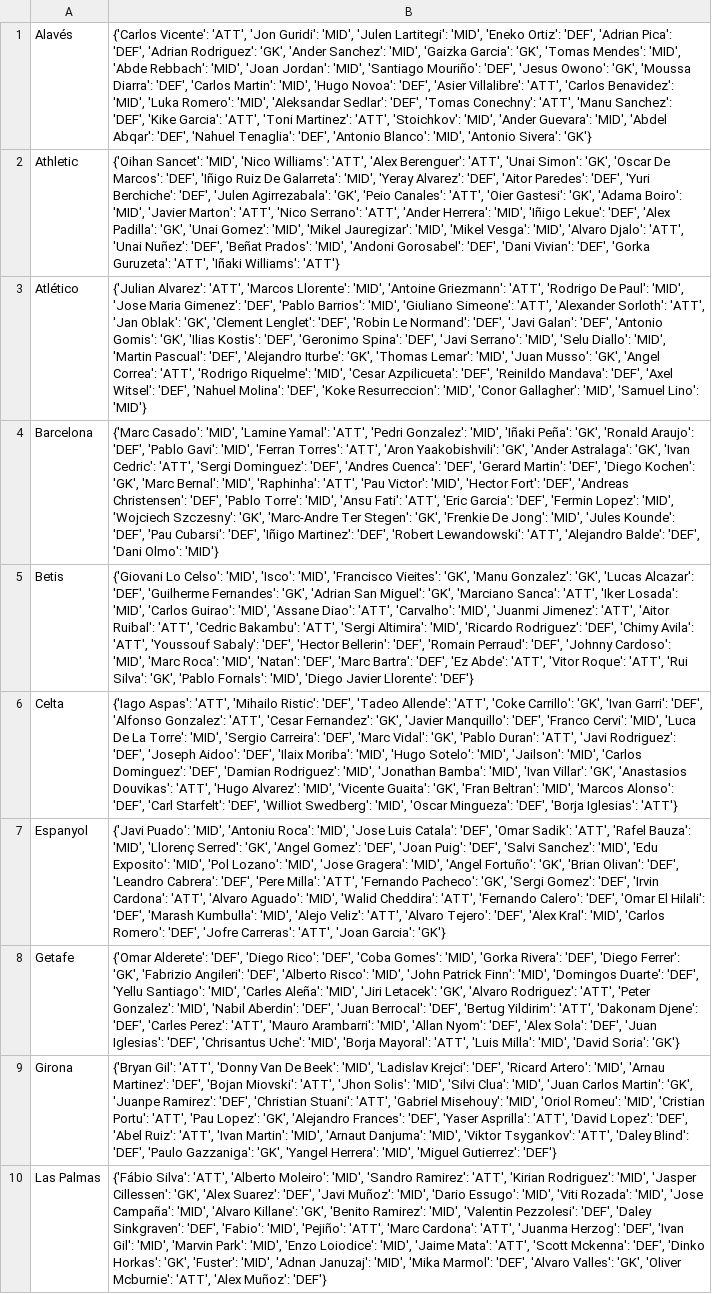
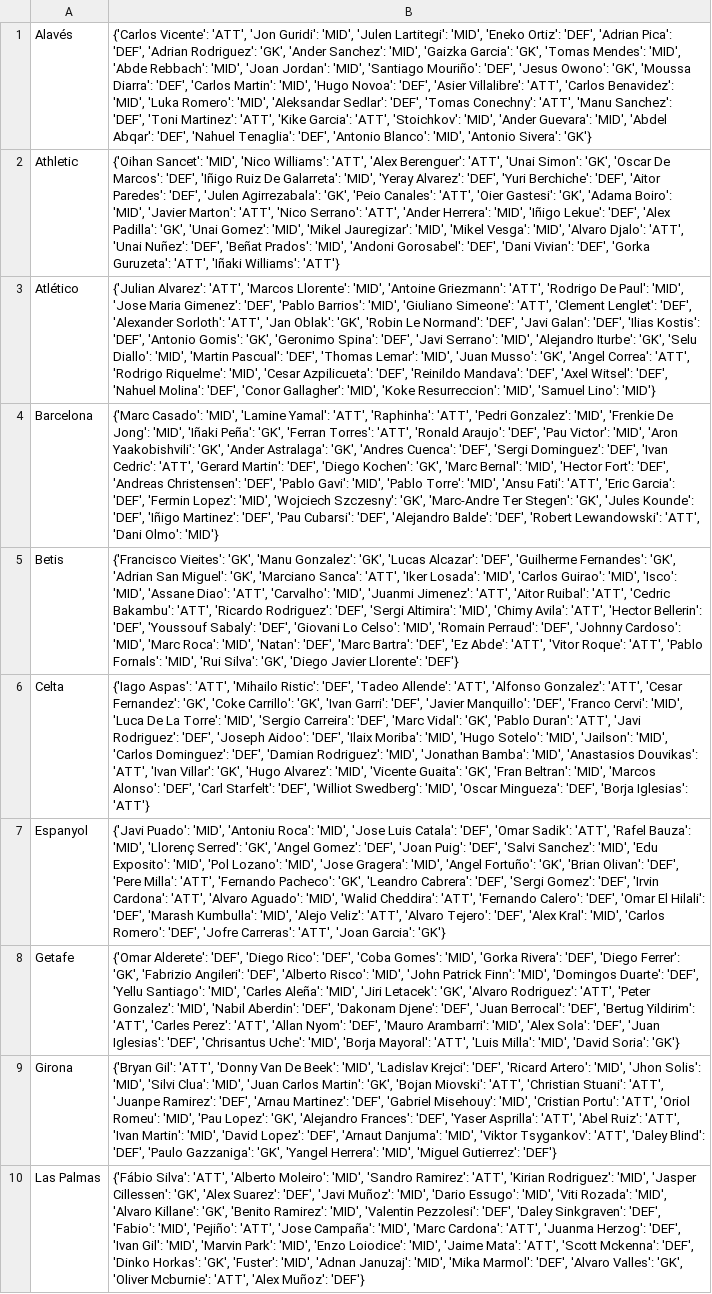
Before and after one commit to pabloroldan98/knapsack-football-formations, a CSV file: csv_files/futbolfantasy_laliga_players_positions_OLD.csv, drawn as a sheet; only a part is shown; the diff covers the shown part only; the diff names each change by its address in the sheet, - before the commit and + after, or states it on an @@ line.

```diff
--- a/csv_files/futbolfantasy_laliga_players_positions_OLD.csv
+++ b/csv_files/futbolfantasy_laliga_players_positions_OLD.csv
-B1: …Sanchez': 'DEF', 'Kike Garcia': 'ATT', 'Toni Martinez': 'ATT', 'Stoichkov':…
+B1: …Sanchez': 'DEF', 'Toni Martinez': 'ATT', 'Kike Garcia': 'ATT', 'Stoichkov':…
-B2: …Alvarez': 'DEF', 'Aitor Paredes': 'DEF', 'Yuri Berchiche': 'DEF', 'Julen…
+B2: …Alvarez': 'DEF', 'Yuri Berchiche': 'DEF', 'Aitor Paredes': 'DEF', 'Julen…
-B3: …Simeone': 'ATT', 'Alexander Sorloth': 'ATT', 'Jan Oblak': 'GK', 'Clement Lenglet': 'DEF', 'Robin Le Normand': 'DEF', 'Javi Galan': 'DEF', 'Antonio Gomis': 'GK', 'Ilias Kostis': 'DEF', 'Geronimo Spina': 'DEF', 'Javi Serrano': 'MID', 'Selu Diallo': 'MID', 'Martin Pascual': 'DEF', 'Alejandro Iturbe': 'GK', 'Thomas Lemar': 'MID', 'Juan Musso': 'GK', 'Angel Correa': 'ATT', 'Rodrigo Riquelme': 'MID', 'Cesar Azpilicueta': 'DEF', 'Reinildo Mandava': 'DEF', 'Axel Witsel': 'DEF', 'Nahuel Molina': 'DEF', 'Koke Resurreccion': 'MID', 'Conor Gallagher': 'MID', 'Samuel…
+B3: …Simeone': 'ATT', 'Clement Lenglet': 'DEF', 'Alexander Sorloth': 'ATT', 'Jan Oblak': 'GK', 'Robin Le Normand': 'DEF', 'Javi Galan': 'DEF', 'Ilias Kostis': 'DEF', 'Antonio Gomis': 'GK', 'Geronimo Spina': 'DEF', 'Javi Serrano': 'MID', 'Alejandro Iturbe': 'GK', 'Selu Diallo': 'MID', 'Martin Pascual': 'DEF', 'Thomas Lemar': 'MID', 'Juan Musso': 'GK', 'Angel Correa': 'ATT', 'Rodrigo Riquelme': 'MID', 'Cesar Azpilicueta': 'DEF', 'Reinildo Mandava': 'DEF', 'Axel Witsel': 'DEF', 'Nahuel Molina': 'DEF', 'Conor Gallagher': 'MID', 'Koke Resurreccion': 'MID', 'Samuel…
-B4: …Yamal': 'ATT', 'Pedri Gonzalez': 'MID', 'Iñaki Peña': 'GK', 'Ronald Araujo': 'DEF', 'Pablo Gavi': 'MID', 'Ferran Torres': 'ATT', 'Aron Yaakobishvili': 'GK', 'Ander Astralaga': 'GK', 'Ivan Cedric': 'ATT', 'Sergi Dominguez': 'DEF', 'Andres Cuenca': 'DEF', 'Gerard Martin': 'DEF', 'Diego Kochen': 'GK', 'Marc Bernal': 'MID', 'Raphinha': 'ATT', 'Pau Victor': 'MID', 'Hector Fort': 'DEF', 'Andreas Christensen': 'DEF', 'Pablo Torre': 'MID', 'Ansu Fati': 'ATT', 'Eric Garcia': 'DEF', 'Fermin Lopez': 'MID', 'Wojciech Szczesny': 'GK', 'Marc-Andre Ter Stegen': 'GK', 'Frenkie De Jong': 'MID', 'Jules Kounde': 'DEF', 'Pau Cubarsi': 'DEF', 'Iñigo Martinez': 'DEF', 'Robert Lewandowski': 'ATT', 'Alejandro Balde': 'DEF', 'Dani Olmo':…
+B4: …Yamal': 'ATT', 'Raphinha': 'ATT', 'Pedri Gonzalez': 'MID', 'Frenkie De Jong': 'MID', 'Iñaki Peña': 'GK', 'Ferran Torres': 'ATT', 'Ronald Araujo': 'DEF', 'Pau Victor': 'MID', 'Aron Yaakobishvili': 'GK', 'Ander Astralaga': 'GK', 'Andres Cuenca': 'DEF', 'Sergi Dominguez': 'DEF', 'Ivan Cedric': 'ATT', 'Gerard Martin': 'DEF', 'Diego Kochen': 'GK', 'Marc Bernal': 'MID', 'Hector Fort': 'DEF', 'Andreas Christensen': 'DEF', 'Pablo Gavi': 'MID', 'Pablo Torre': 'MID', 'Ansu Fati': 'ATT', 'Eric Garcia': 'DEF', 'Fermin Lopez': 'MID', 'Wojciech Szczesny': 'GK', 'Marc-Andre Ter Stegen': 'GK', 'Jules Kounde': 'DEF', 'Iñigo Martinez': 'DEF', 'Pau Cubarsi': 'DEF', 'Alejandro Balde': 'DEF', 'Robert Lewandowski': 'ATT', 'Dani Olmo':…
-B5: {'Giovani Lo Celso': 'MID', 'Isco': 'MID', 'Francisco Vieites': 'GK', 'Manu Gonzalez': 'GK', 'Lucas Alcazar': 'DEF', 'Guilherme Fernandes': 'GK', 'Adrian San Miguel': 'GK', 'Marciano Sanca': 'ATT', 'Iker Losada': 'MID', 'Carlos Guirao': 'MID', 'Assane Diao': 'ATT', 'Carvalho': 'MID', 'Juanmi Jimenez': 'ATT', 'Aitor Ruibal': 'ATT', 'Cedric Bakambu': 'ATT', 'Sergi Altimira': 'MID', 'Ricardo Rodriguez': 'DEF', 'Chimy Avila': 'ATT', 'Youssouf Sabaly': 'DEF', 'Hector Bellerin': 'DEF', 'Romain Perraud': 'DEF', 'Johnny Cardoso': 'MID', 'Marc Roca': 'MID', 'Natan': 'DEF', 'Marc Bartra': 'DEF', 'Ez Abde': 'ATT', 'Vitor Roque': 'ATT', 'Rui Silva': 'GK', 'Pablo Fornals': 'MID', 'Diego Javier…
+B5: {'Francisco Vieites': 'GK', 'Manu Gonzalez': 'GK', 'Lucas Alcazar': 'DEF', 'Guilherme Fernandes': 'GK', 'Adrian San Miguel': 'GK', 'Marciano Sanca': 'ATT', 'Iker Losada': 'MID', 'Carlos Guirao': 'MID', 'Isco': 'MID', 'Assane Diao': 'ATT', 'Carvalho': 'MID', 'Juanmi Jimenez': 'ATT', 'Aitor Ruibal': 'ATT', 'Cedric Bakambu': 'ATT', 'Ricardo Rodriguez': 'DEF', 'Sergi Altimira': 'MID', 'Chimy Avila': 'ATT', 'Hector Bellerin': 'DEF', 'Youssouf Sabaly': 'DEF', 'Giovani Lo Celso': 'MID', 'Romain Perraud': 'DEF', 'Johnny Cardoso': 'MID', 'Marc Roca': 'MID', 'Natan': 'DEF', 'Marc Bartra': 'DEF', 'Ez Abde': 'ATT', 'Vitor Roque': 'ATT', 'Pablo Fornals': 'MID', 'Rui Silva': 'GK', 'Diego Javier…
-B6: …Allende': 'ATT', 'Coke Carrillo': 'GK', 'Ivan Garri': 'DEF', 'Alfonso Gonzalez': 'ATT', 'Cesar Fernandez': 'GK', 'Javier Manquillo': 'DEF', 'Franco Cervi': 'MID', 'Luca De La Torre': 'MID', 'Sergio Carreira': 'DEF', 'Marc Vidal': 'GK', 'Pablo Duran': 'ATT', 'Javi Rodriguez': 'DEF', 'Joseph Aidoo': 'DEF', 'Ilaix Moriba': 'MID', 'Hugo Sotelo': 'MID', 'Jailson': 'MID', 'Carlos Dominguez': 'DEF', 'Damian Rodriguez': 'MID', 'Jonathan Bamba': 'MID', 'Ivan Villar': 'GK', 'Anastasios Douvikas': 'ATT', 'Hugo Alvarez':…
+B6: …Allende': 'ATT', 'Alfonso Gonzalez': 'ATT', 'Cesar Fernandez': 'GK', 'Coke Carrillo': 'GK', 'Ivan Garri': 'DEF', 'Javier Manquillo': 'DEF', 'Franco Cervi': 'MID', 'Luca De La Torre': 'MID', 'Sergio Carreira': 'DEF', 'Marc Vidal': 'GK', 'Pablo Duran': 'ATT', 'Javi Rodriguez': 'DEF', 'Joseph Aidoo': 'DEF', 'Ilaix Moriba': 'MID', 'Hugo Sotelo': 'MID', 'Jailson': 'MID', 'Carlos Dominguez': 'DEF', 'Damian Rodriguez': 'MID', 'Jonathan Bamba': 'MID', 'Anastasios Douvikas': 'ATT', 'Ivan Villar': 'GK', 'Hugo Alvarez':…
-B7: …Olivan': 'DEF', 'Leandro Cabrera': 'DEF', 'Pere Milla': 'ATT', 'Fernando Pacheco': 'GK', 'Sergi Gomez':…
+B7: …Olivan': 'DEF', 'Pere Milla': 'ATT', 'Fernando Pacheco': 'GK', 'Leandro Cabrera': 'DEF', 'Sergi Gomez':…
-B8: …Aberdin': 'DEF', 'Juan Berrocal': 'DEF', 'Bertug Yildirim': 'ATT', 'Dakonam Djene': 'DEF', 'Carles Perez': 'ATT', 'Mauro Arambarri': 'MID', 'Allan Nyom': 'DEF', 'Alex Sola':…
+B8: …Aberdin': 'DEF', 'Dakonam Djene': 'DEF', 'Juan Berrocal': 'DEF', 'Bertug Yildirim': 'ATT', 'Carles Perez': 'ATT', 'Allan Nyom': 'DEF', 'Mauro Arambarri': 'MID', 'Alex Sola':…
-B9: …Artero': 'MID', 'Arnau Martinez': 'DEF', 'Bojan Miovski': 'ATT', 'Jhon Solis': 'MID', 'Silvi Clua': 'MID', 'Juan Carlos Martin': 'GK', 'Juanpe Ramirez': 'DEF', 'Christian Stuani': 'ATT', 'Gabriel Misehouy': 'MID', 'Oriol Romeu': 'MID', 'Cristian Portu': 'ATT', 'Pau Lopez': 'GK', 'Alejandro Frances': 'DEF', 'Yaser Asprilla': 'ATT', 'David Lopez': 'DEF', 'Abel Ruiz': 'ATT', 'Ivan Martin': 'MID', 'Arnaut Danjuma':…
+B9: …Artero': 'MID', 'Jhon Solis': 'MID', 'Silvi Clua': 'MID', 'Juan Carlos Martin': 'GK', 'Bojan Miovski': 'ATT', 'Christian Stuani': 'ATT', 'Juanpe Ramirez': 'DEF', 'Arnau Martinez': 'DEF', 'Gabriel Misehouy': 'MID', 'Cristian Portu': 'ATT', 'Oriol Romeu': 'MID', 'Pau Lopez': 'GK', 'Alejandro Frances': 'DEF', 'Yaser Asprilla': 'ATT', 'Abel Ruiz': 'ATT', 'Ivan Martin': 'MID', 'David Lopez': 'DEF', 'Arnaut Danjuma':…
-B10: …Rozada': 'MID', 'Jose Campaña': 'MID', 'Alvaro Killane': 'GK', 'Benito Ramirez': 'MID', 'Valentin Pezzolesi': 'DEF', 'Daley Sinkgraven': 'DEF', 'Fabio': 'MID', 'Pejiño': 'ATT', 'Marc Cardona':…
+B10: …Rozada': 'MID', 'Alvaro Killane': 'GK', 'Benito Ramirez': 'MID', 'Valentin Pezzolesi': 'DEF', 'Daley Sinkgraven': 'DEF', 'Fabio': 'MID', 'Pejiño': 'ATT', 'Jose Campaña': 'MID', 'Marc Cardona':…
```
Also changed, not shown: 10 edited cells elsewhere in this file, csv_files/futbolfantasy_laliga_players_start_probabilities.csv, csv_files/transfermarket_laliga_penalty_savers.csv, 7 other files.
